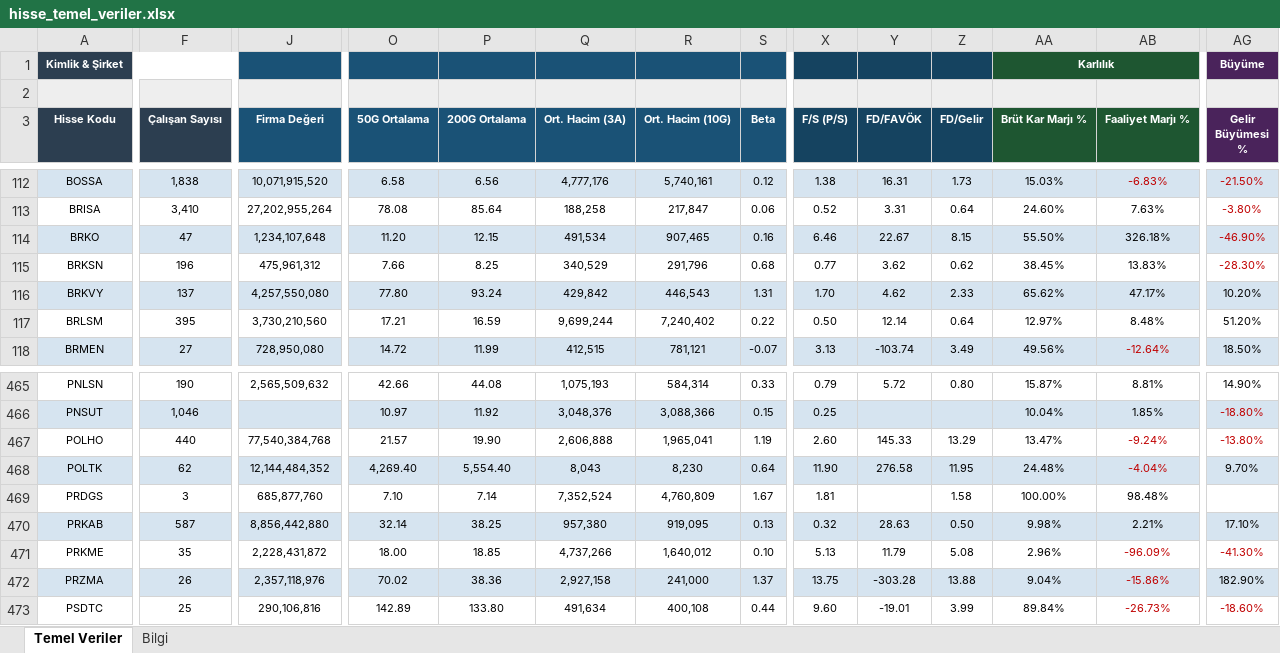
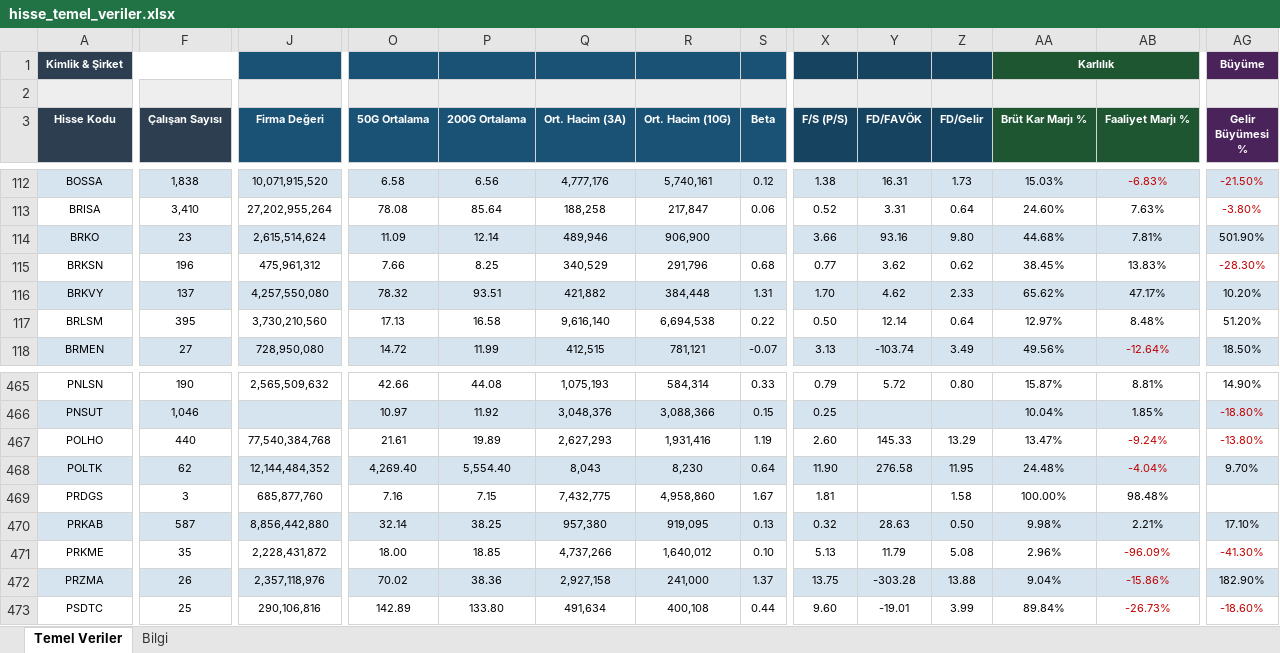
Before and after one commit to fkcengizhan-crypto/ghtvt, an Excel workbook: hisse_temel_veriler.xlsx, sheet Temel Veriler, drawn as a sheet; only a part is shown, gaps mark what is left out; values as stored, in another font and other column widths than the file's, no borders; the diff covers the shown part only; the diff names each change by its address in the sheet, - before the commit and + after, or states it on an @@ line.

```diff
--- a/hisse_temel_veriler.xlsx (sheet Temel Veriler)
+++ b/hisse_temel_veriler.xlsx (sheet Temel Veriler)
-F114 (Çalışan Sayısı): 47
+F114 (Çalışan Sayısı): 23
-J114 (Firma Değeri): 1,234,107,648
+J114 (Firma Değeri): 2,615,514,624
-O114 (50G Ortalama): 11.20
+O114 (50G Ortalama): 11.09
-P114 (200G Ortalama): 12.15
+P114 (200G Ortalama): 12.14
-Q114 (Ort. Hacim (3A)): 491,534
+Q114 (Ort. Hacim (3A)): 489,946
-R114 (Ort. Hacim (10G)): 907,465
+R114 (Ort. Hacim (10G)): 906,900
-S114 (Beta): 0.16
+S114 (Beta): (empty)
-X114 (F/S (P/S)): 6.46
+X114 (F/S (P/S)): 3.66
-Y114 (FD/FAVÖK): 22.67
+Y114 (FD/FAVÖK): 93.16
-Z114 (FD/Gelir): 8.15
+Z114 (FD/Gelir): 9.80
-AA114 (Brüt Kar Marjı %): 55.50%
+AA114 (Brüt Kar Marjı %): 44.68%
-AB114 (Faaliyet Marjı %): 326.18%
+AB114 (Faaliyet Marjı %): 7.81%
-AG114 (Gelir Büyümesi %): -46.90%
+AG114 (Gelir Büyümesi %): 501.90%
-AG114 text colour: #C00000
+AG114 text colour: black
-O116 (50G Ortalama): 77.80
+O116 (50G Ortalama): 78.32
-P116 (200G Ortalama): 93.24
+P116 (200G Ortalama): 93.51
-Q116 (Ort. Hacim (3A)): 429,842
+Q116 (Ort. Hacim (3A)): 421,882
-R116 (Ort. Hacim (10G)): 446,543
+R116 (Ort. Hacim (10G)): 384,448
-O117 (50G Ortalama): 17.21
+O117 (50G Ortalama): 17.13
-P117 (200G Ortalama): 16.59
+P117 (200G Ortalama): 16.58
-Q117 (Ort. Hacim (3A)): 9,699,244
+Q117 (Ort. Hacim (3A)): 9,616,140
-R117 (Ort. Hacim (10G)): 7,240,402
+R117 (Ort. Hacim (10G)): 6,694,538
-O467 (50G Ortalama): 21.57
+O467 (50G Ortalama): 21.61
-P467 (200G Ortalama): 19.90
+P467 (200G Ortalama): 19.89
-Q467 (Ort. Hacim (3A)): 2,606,888
+Q467 (Ort. Hacim (3A)): 2,627,293
-R467 (Ort. Hacim (10G)): 1,965,041
+R467 (Ort. Hacim (10G)): 1,931,416
-O469 (50G Ortalama): 7.10
+O469 (50G Ortalama): 7.16
-P469 (200G Ortalama): 7.14
+P469 (200G Ortalama): 7.15
-Q469 (Ort. Hacim (3A)): 7,352,524
+Q469 (Ort. Hacim (3A)): 7,432,775
-R469 (Ort. Hacim (10G)): 4,760,809
+R469 (Ort. Hacim (10G)): 4,958,860
```
Also changed, not shown: 486 edited cells elsewhere in this sheet, sheet Bilgi, 2 other files.
